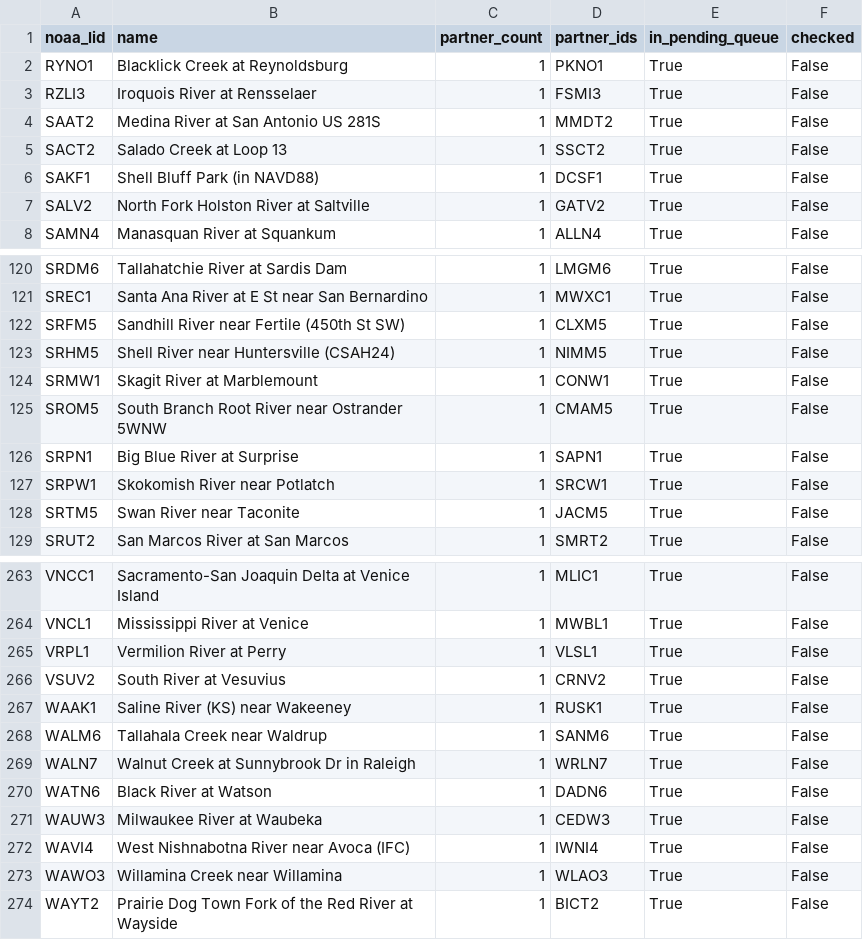
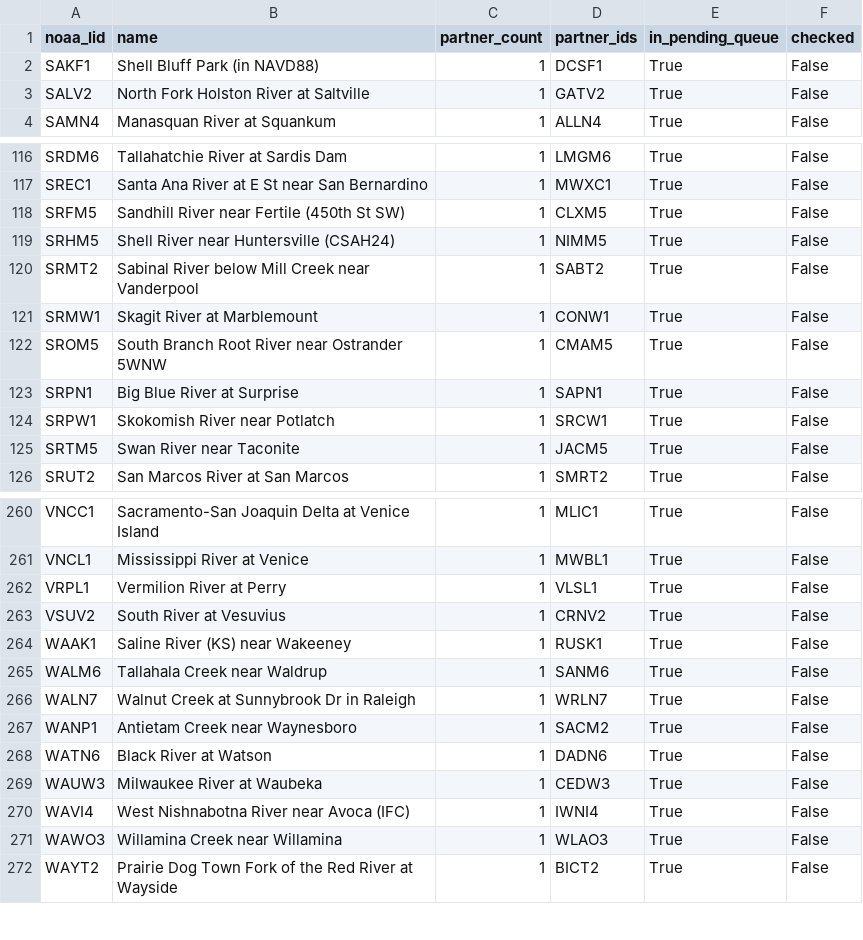
Before and after one commit to pbangiola/paddlersmap, a CSV file: data/network_audit/single_partner_endpoints.csv, drawn as a sheet; only a part is shown, gaps mark what is left out.

```diff
--- a/data/network_audit/single_partner_endpoints.csv
+++ b/data/network_audit/single_partner_endpoints.csv
@@ -1,6 +1,2 @@
 noaa_lid,name,partner_count,partner_ids,in_pending_queue,checked
-RYNO1,Blacklick Creek at Reynoldsburg,1,PKNO1,True,False
-RZLI3,Iroquois River at Rensselaer,1,FSMI3,True,False
-SAAT2,Medina River at San Antonio US 281S,1,MMDT2,True,False
-SACT2,Salado Creek at Loop 13,1,SSCT2,True,False
 SAKF1,Shell Bluff Park (in NAVD88),1,DCSF1,True,False
@@ -123,2 +119,3 @@ SRFM5,Sandhill River near Fertile (450th St SW),1,CLXM5,True,False
 SRHM5,Shell River near Huntersville (CSAH24),1,NIMM5,True,False
+SRMT2,Sabinal River below Mill Creek near Vanderpool,1,SABT2,True,False
 SRMW1,Skagit River at Marblemount,1,CONW1,True,False
@@ -269,2 +266,3 @@ WALM6,Tallahala Creek near Waldrup,1,SANM6,True,False
 WALN7,Walnut Creek at Sunnybrook Dr in Raleigh,1,WRLN7,True,False
+WANP1,Antietam Creek near Waynesboro,1,SACM2,True,False
 WATN6,Black River at Watson,1,DADN6,True,False
```
Also changed, not shown: data/network_audit/unchecked_endpoints.csv, 3 other files.
